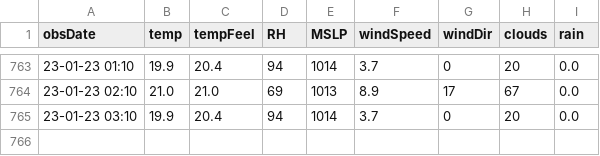
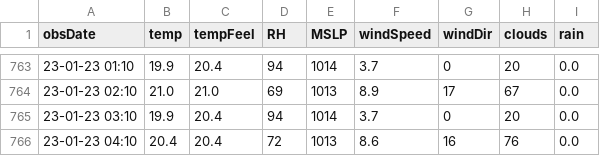
Before and after one commit to kaustuvchatterjee/vskp2, a CSV file: vskpwdata.csv, drawn as a sheet; only a part is shown, gaps mark what is left out.

```diff
--- a/vskpwdata.csv
+++ b/vskpwdata.csv
@@ -765 +765,2 @@ obsDate,temp,tempFeel,RH,MSLP,windSpeed,windDir,clouds,rain
 23-01-23 03:10,19.9,20.4,94,1014,3.7,0,20,0.0
+23-01-23 04:10,20.4,20.4,72,1013,8.6,16,76,0.0
```
